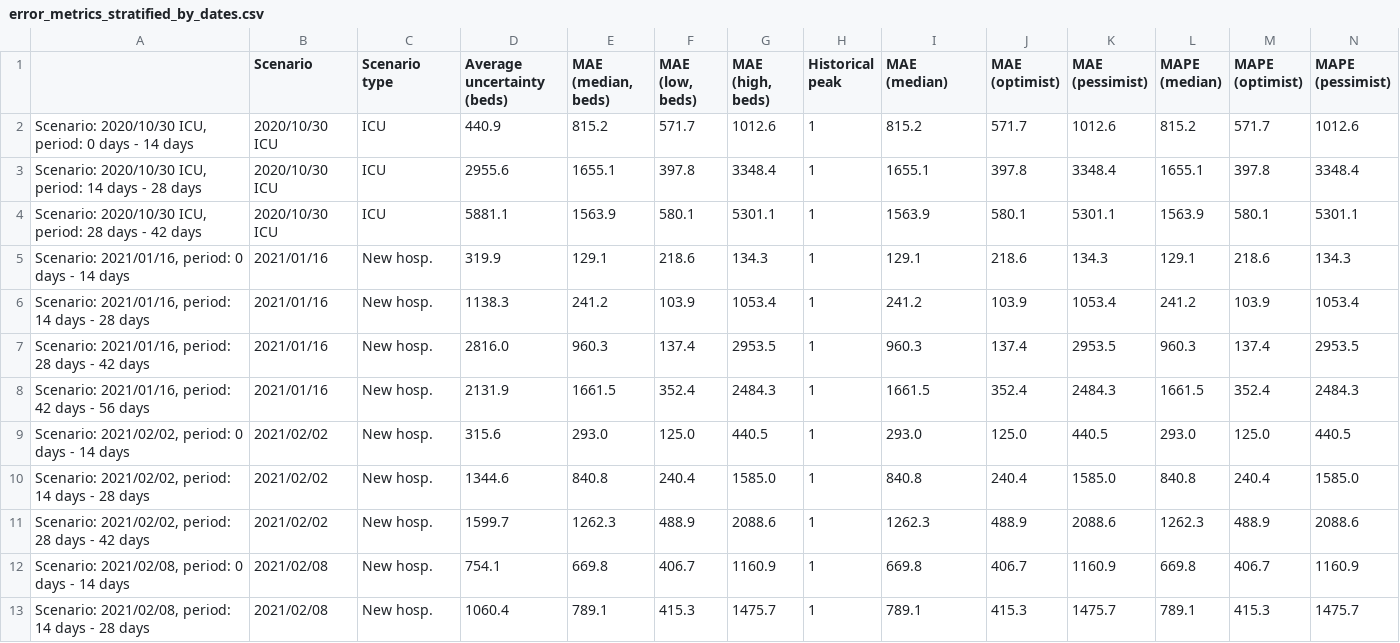
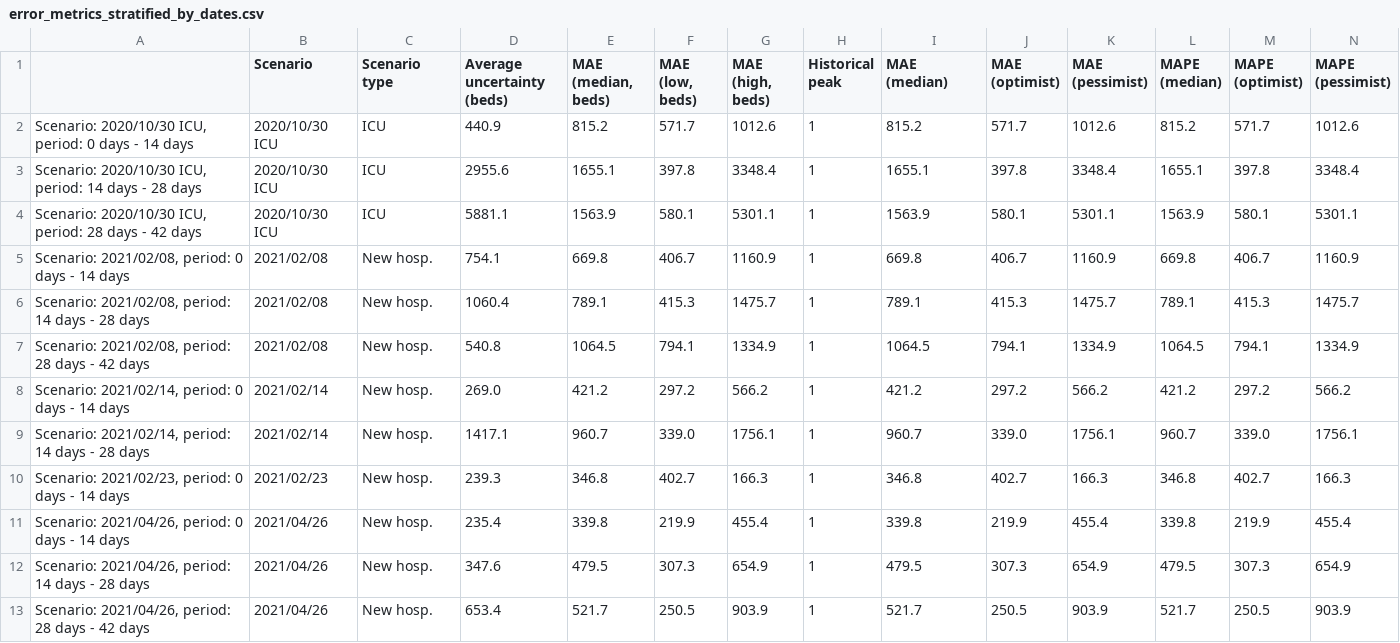
Before and after one commit to maxime-langevin/retrospective_analysis, a CSV file: results/error_metrics_stratified_by_dates.csv, drawn as a sheet; only a part is shown; the shorter side is filled out with more unchanged rows; rows hold the shown columns only; the diff names each change by its address in the sheet, - before the commit and + after, or states it on an @@ line.

Commit message:
removed EPIcx Jan 16 and Feb 2 duplicated scenarios and updated analysis

```diff
--- a/results/error_metrics_stratified_by_dates.csv
+++ b/results/error_metrics_stratified_by_dates.csv
-row 5: Scenario: 2021/01/16, period: 0 days - 14 days | 2021/01/16 | New hosp. | 319.9 | 129.1 | 218.6 | 134.3 | 1 | 129.1 | 218.6 | 134.3 | 129.1 | 218.6 | 134.3
-row 6: Scenario: 2021/01/16, period: 14 days - 28 days | 2021/01/16 | New hosp. | 1138.3 | 241.2 | 103.9 | 1053.4 | 1 | 241.2 | 103.9 | 1053.4 | 241.2 | 103.9 | 1053.4
-row 7: Scenario: 2021/01/16, period: 28 days - 42 days | 2021/01/16 | New hosp. | 2816.0 | 960.3 | 137.4 | 2953.5 | 1 | 960.3 | 137.4 | 2953.5 | 960.3 | 137.4 | 2953.5
-row 8: Scenario: 2021/01/16, period: 42 days - 56 days | 2021/01/16 | New hosp. | 2131.9 | 1661.5 | 352.4 | 2484.3 | 1 | 1661.5 | 352.4 | 2484.3 | 1661.5 | 352.4 | 2484.3
-row 9: Scenario: 2021/02/02, period: 0 days - 14 days | 2021/02/02 | New hosp. | 315.6 | 293.0 | 125.0 | 440.5 | 1 | 293.0 | 125.0 | 440.5 | 293.0 | 125.0 | 440.5
-row 10: Scenario: 2021/02/02, period: 14 days - 28 days | 2021/02/02 | New hosp. | 1344.6 | 840.8 | 240.4 | 1585.0 | 1 | 840.8 | 240.4 | 1585.0 | 840.8 | 240.4 | 1585.0
-row 11: Scenario: 2021/02/02, period: 28 days - 42 days | 2021/02/02 | New hosp. | 1599.7 | 1262.3 | 488.9 | 2088.6 | 1 | 1262.3 | 488.9 | 2088.6 | 1262.3 | 488.9 | 2088.6
```
Also changed, not shown: results/error_metrics.csv, results/error_metrics_including_illegitimate_comparisons.csv, 54 other files.
